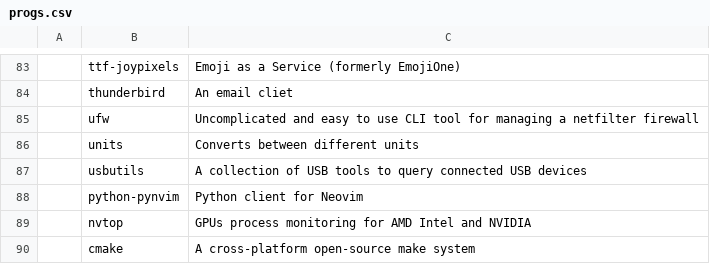
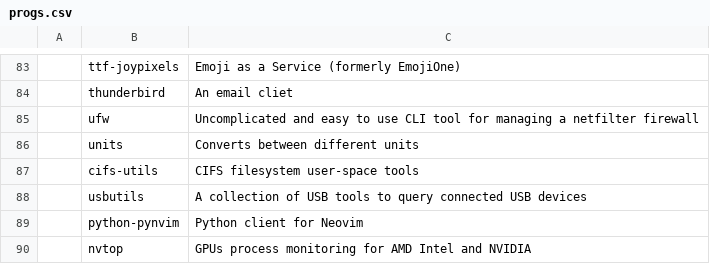
Before and after one commit to NicholasasaurusRex/CABS, a CSV file: progs.csv, drawn as a sheet; only a part is shown, gaps mark what is left out; the shorter side is filled out with more unchanged rows; the diff names each change by its address in the sheet, - before the commit and + after, or states it on an @@ line.

Commit message:
new commits: progs.csv

```diff
--- a/progs.csv
+++ b/progs.csv
+row 87:  | cifs-utils | CIFS filesystem user-space tools
```
